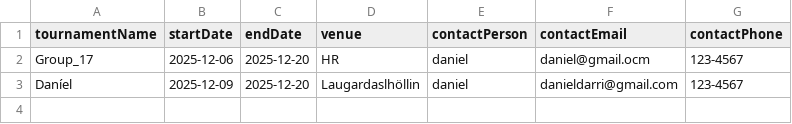
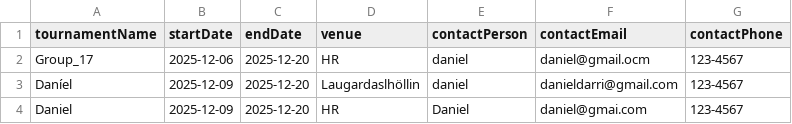
Before and after one commit to Atlihero/Verklegt-1, a CSV file: data_layer/_data/Tournament.csv, drawn as a sheet.

```diff
--- a/data_layer/_data/Tournament.csv
+++ b/data_layer/_data/Tournament.csv
@@ -3 +3,2 @@ Group_17,2025-12-06,2025-12-20,HR,daniel,daniel@gmail.ocm,123-4567
 Daníel,2025-12-09,2025-12-20,Laugardaslhöllin,daniel,danieldarri@gmail.com,123-4567
+Daniel,2025-12-09,2025-12-20,HR,Daniel,daniel@gmai.com,123-4567
```
Also changed, not shown: 2 other files.
